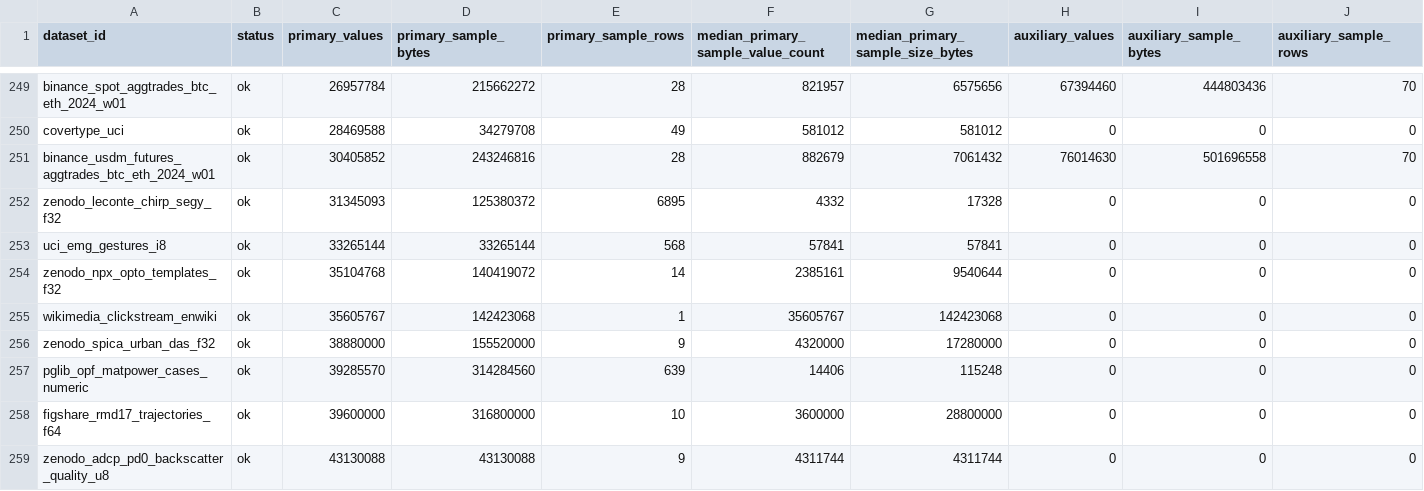
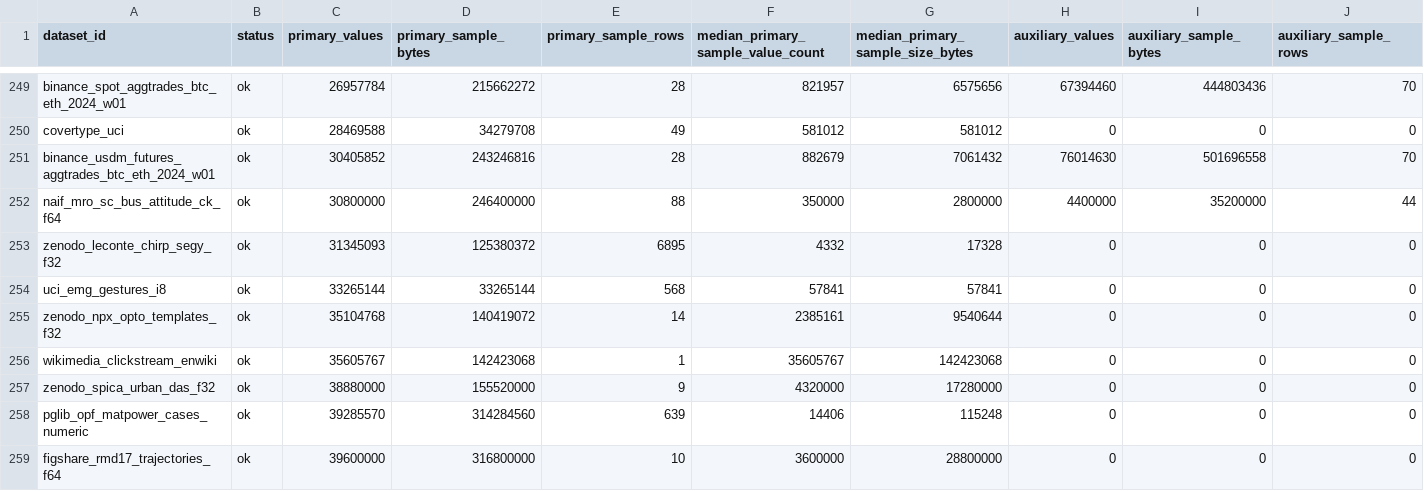
Before and after one commit to Cyan4973/public_datasets_collection, a TSV file: reports/accepted_recipe_audit.tsv, drawn as a sheet; only a part is shown, gaps mark what is left out; the shorter side is filled out with more unchanged rows; rows hold the shown columns only; the diff names each change by its address in the sheet, - before the commit and + after, or states it on an @@ line.

```diff
--- a/reports/accepted_recipe_audit.tsv
+++ b/reports/accepted_recipe_audit.tsv
+row 252: naif_mro_sc_bus_attitude_ck_f64 | ok | 30800000 | 246400000 | 88 | 350000 | 2800000 | 4400000 | 35200000 | 44
```
Also changed, not shown: attempts/dataset_status.tsv, pipeline/candidates.tsv, 14 other files.
